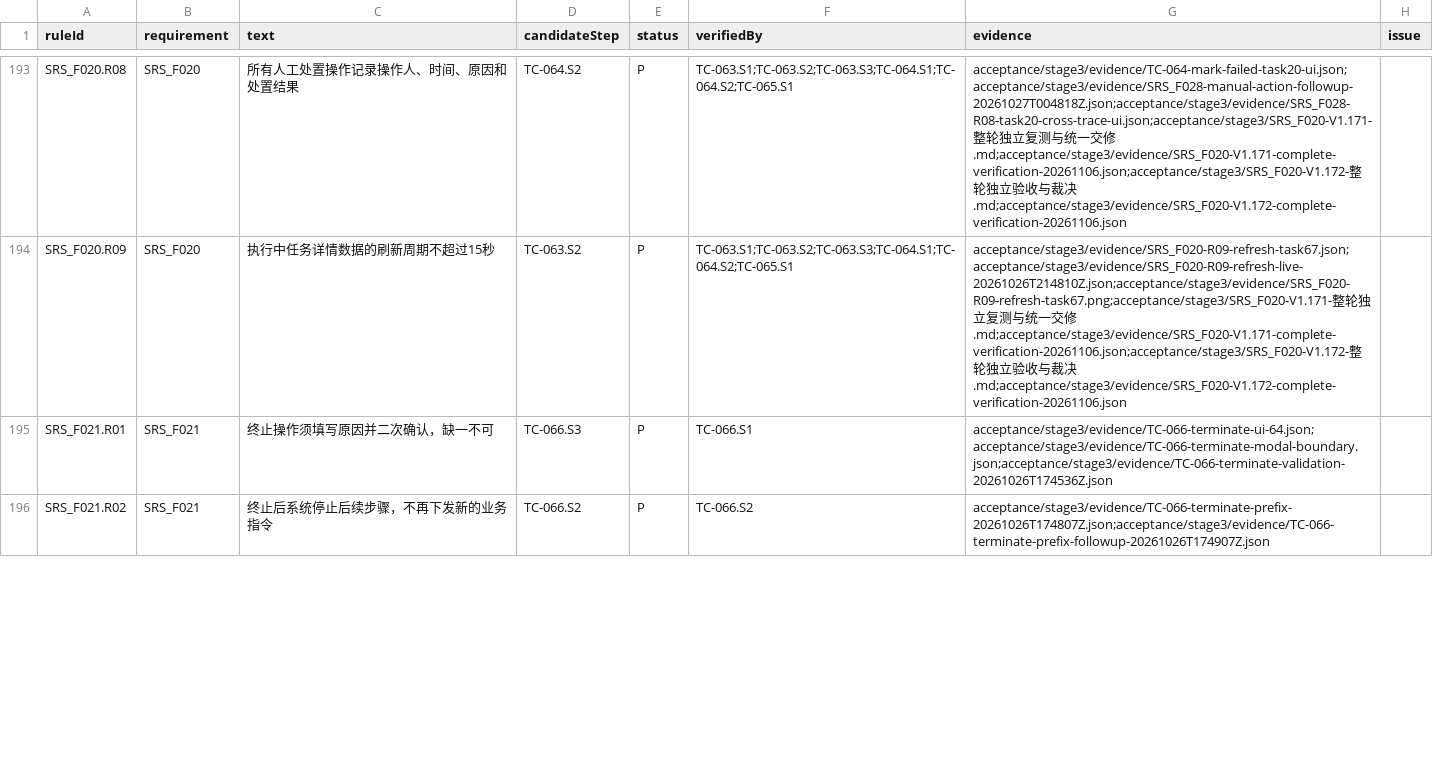
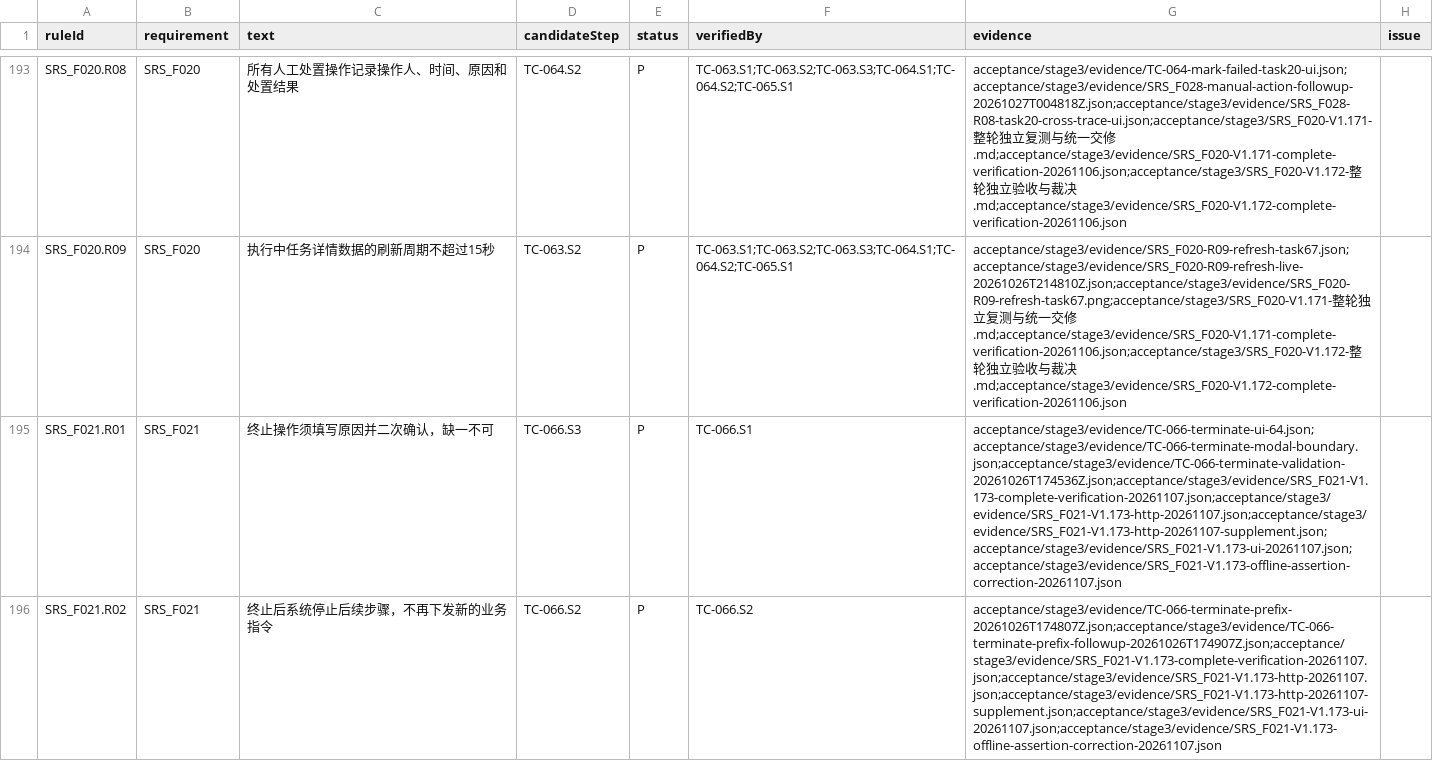
Before and after one commit to steedcy/TP-main, a CSV file: acceptance/stage3/rules.csv, drawn as a sheet; only a part is shown, gaps mark what is left out; the diff covers the shown part only; the diff names each change by its address in the sheet, - before the commit and + after, or states it on an @@ line.

```diff
--- a/acceptance/stage3/rules.csv
+++ b/acceptance/stage3/rules.csv
-G195 (evidence): acceptance/stage3/evidence/TC-066-terminate-ui-64.json;acceptance/stage3/evidence/TC-066-terminate-modal-boundary.json;acceptance/stage3/evidence/TC-066-terminate-validation-20261026T174536Z.json
+G195 (evidence): acceptance/stage3/evidence/TC-066-terminate-ui-64.json;acceptance/stage3/evidence/TC-066-terminate-modal-boundary.json;acceptance/stage3/evidence/TC-066-terminate-validation-20261026T174536Z.json;acceptance/stage3/evidence/SRS_F021-V1.173-complete-verification-20261107.json;acceptance/stage3/evidence/SRS_F021-V1.173-http-20261107.json;acceptance/stage3/evidence/SRS_F021-V1.173-http-20261107-supplement.json;acceptance/stage3/evidence/SRS_F021-V1.173-ui-20261107.json;acceptance/stage3/evidence/SRS_F021-V1.173-offline-assertion-correction-20261107.json
-G196 (evidence): acceptance/stage3/evidence/TC-066-terminate-prefix-20261026T174807Z.json;acceptance/stage3/evidence/TC-066-terminate-prefix-followup-20261026T174907Z.json
+G196 (evidence): acceptance/stage3/evidence/TC-066-terminate-prefix-20261026T174807Z.json;acceptance/stage3/evidence/TC-066-terminate-prefix-followup-20261026T174907Z.json;acceptance/stage3/evidence/SRS_F021-V1.173-complete-verification-20261107.json;acceptance/stage3/evidence/SRS_F021-V1.173-http-20261107.json;acceptance/stage3/evidence/SRS_F021-V1.173-http-20261107-supplement.json;acceptance/stage3/evidence/SRS_F021-V1.173-ui-20261107.json;acceptance/stage3/evidence/SRS_F021-V1.173-offline-assertion-correction-20261107.json
```
Also changed, not shown: 8 edited cells elsewhere in this file, acceptance/stage3/issues.csv, acceptance/stage3/steps.csv, 45 other files.
